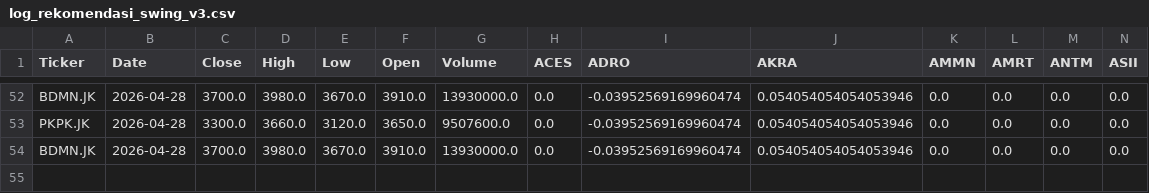
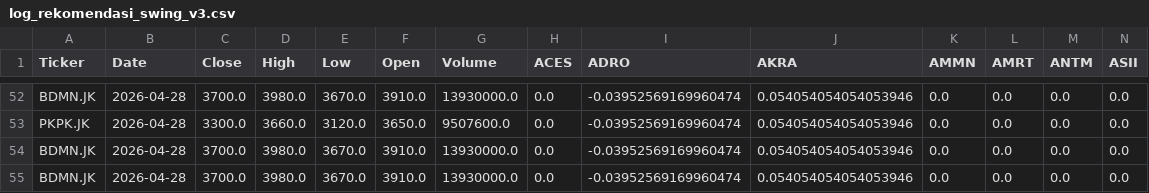
Before and after one commit to edwinhidayat1708/swing_scanner, a CSV file: log_rekomendasi_swing_v3.csv, drawn as a sheet; only a part is shown, gaps mark what is left out; rows hold the shown columns only; the diff names each change by its address in the sheet, - before the commit and + after, or states it on an @@ line.

```diff
--- a/log_rekomendasi_swing_v3.csv
+++ b/log_rekomendasi_swing_v3.csv
+row 55: BDMN.JK | 2026-04-28 | 3700.0 | 3980.0 | 3670.0 | 3910.0 | 13930000.0 | 0.0 | -0.03952569169960474 | 0.054054054054053946 | 0.0 | 0.0 | 0.0 | 0.0
```
